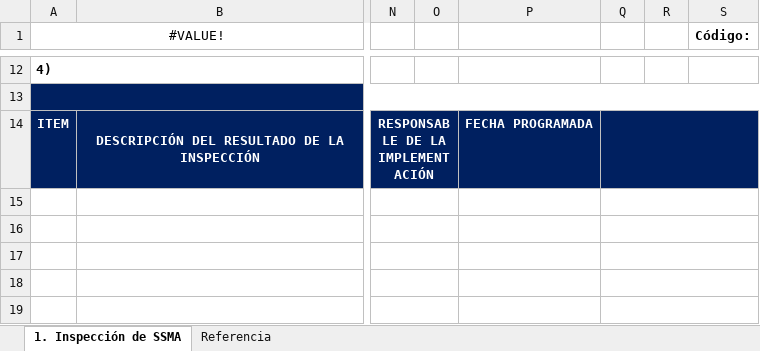
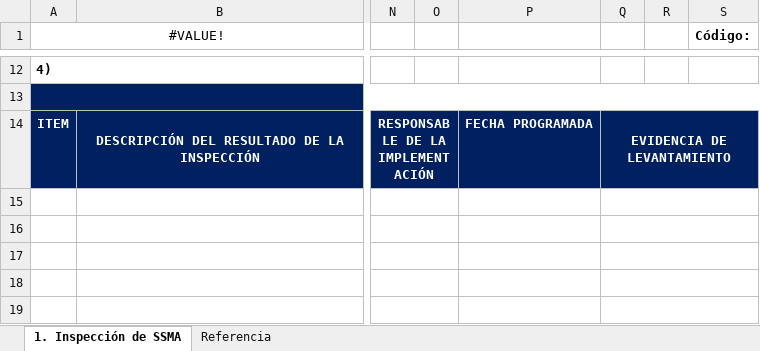
Before and after one commit to jlcantuJlct/ssoma-platform, an Excel workbook: public/templates/digital/Inspecciones Internas SSOMA.xlsx, sheet 1. Inspección de SSMA, drawn as a sheet; only a part is shown, gaps mark what is left out; values as stored, in another font and other column widths than the file's, no borders; charts and pictures and conditional formats not drawn; the diff names each change by its address in the sheet, - before the commit and + after, or states it on an @@ line.

Commit message:
feat(inspecciones-internas): UI dark mode, Excel solid colors fix, Grouped Levantamiento emails

```diff
--- a/public/templates/digital/Inspecciones Internas SSOMA.xlsx (sheet 1. Inspección de SSMA)
+++ b/public/templates/digital/Inspecciones Internas SSOMA.xlsx (sheet 1. Inspección de SSMA)
-Q14: (empty)
+Q14: EVIDENCIA DE LEVANTAMIENTO
```
Also changed, not shown: 6 other files.
